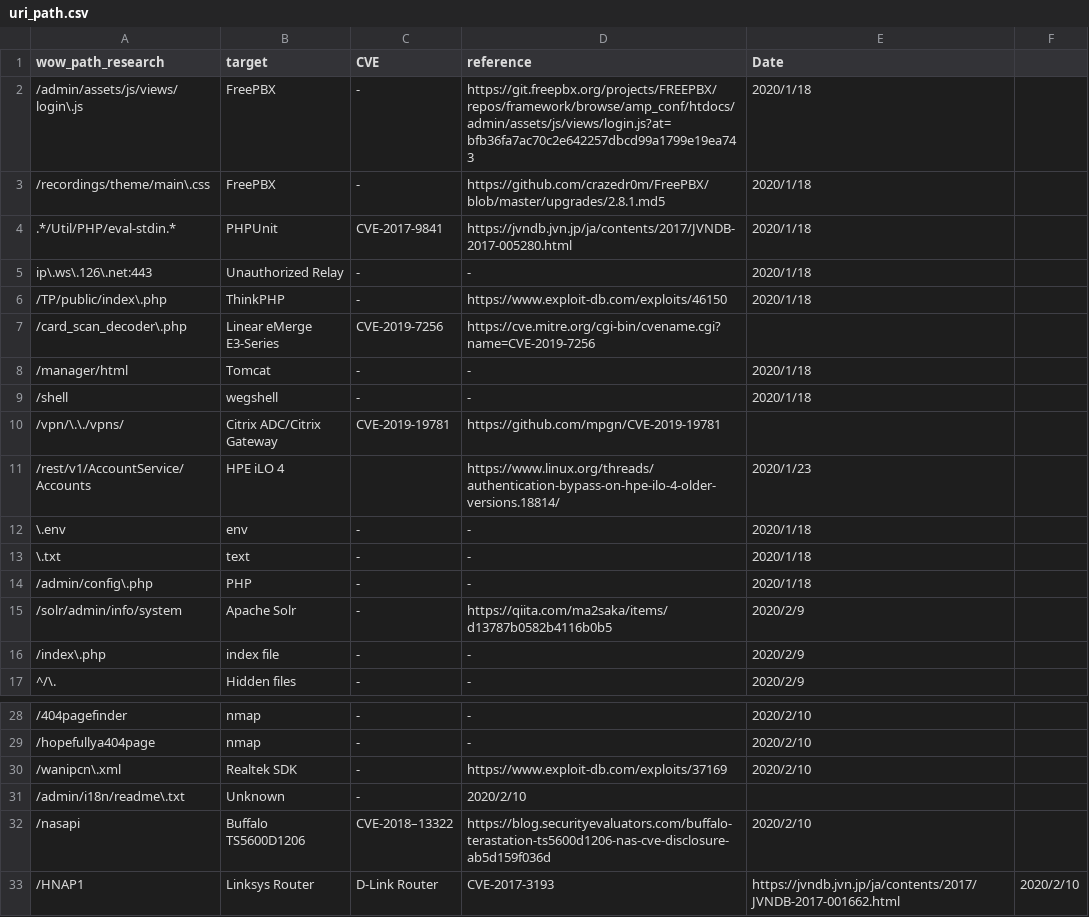
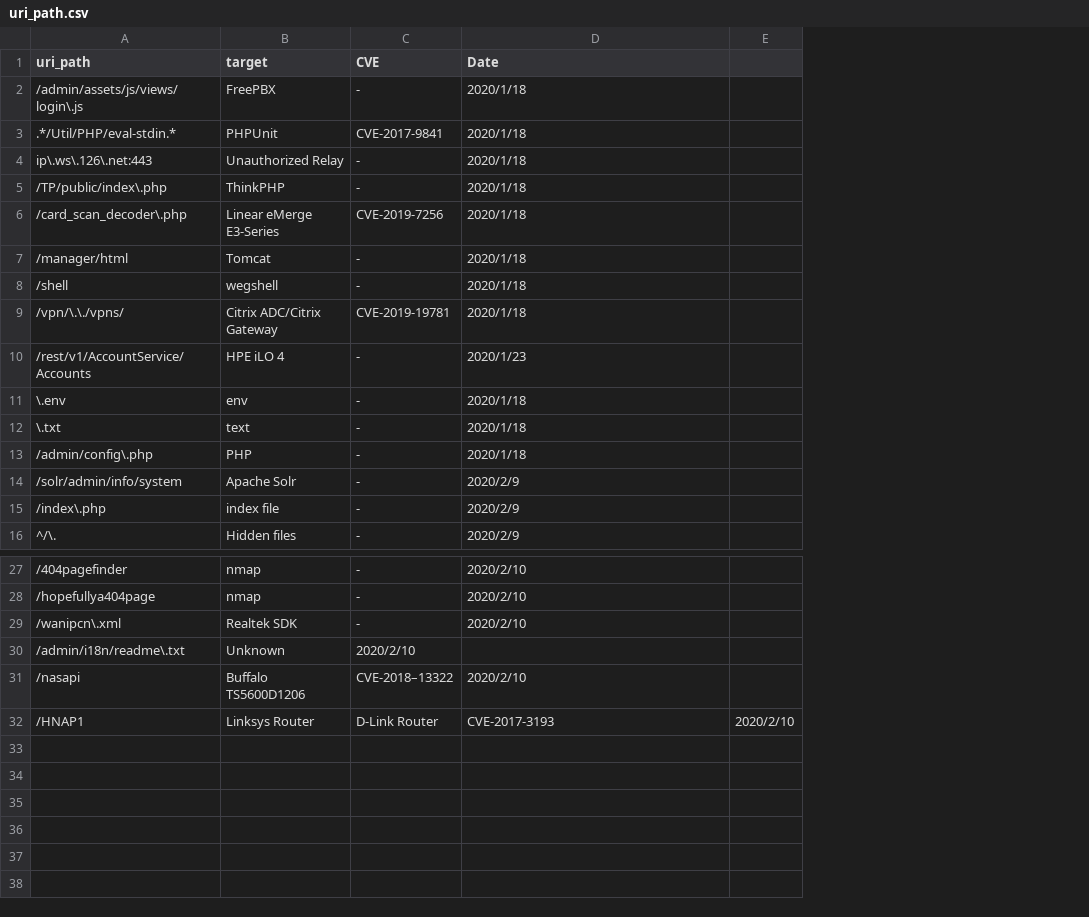
Before and after one commit to sec-chick/Workerbee, a CSV file: uri_path/uri_path.csv, drawn as a sheet; only a part is shown, gaps mark what is left out; removed rows and columns are numbered as before the commit, all else as after; the diff names each change by its address in the sheet, - before the commit and + after, or states it on an @@ line.

```diff
--- a/uri_path/uri_path.csv
+++ b/uri_path/uri_path.csv
-column D (reference), row 2: https://git.freepbx.org/projects/FREEPBX/repos/framework/browse/amp_conf/htdocs/admin/assets/js/views/login.js?at=bfb36fa7ac70c2e642257dbcd99a1799e19ea743; rows 4-17: https://jvndb.jvn.jp/ja/contents/2017/JVNDB-2017-005280.html | - | https://www.exploit-db.com/exploits/46150 | https://cve.mitre.org/cgi-bin/cvename.cgi?name=CVE-2019-7256 | - | - | https://github.com/mpgn/CVE-2019-19781 | https://www.linux.org/threads/authentication-bypass-on-hpe-ilo-4-older-versions.18814/ | - | - | - | https://qiita.com/ma2saka/items/d13787b0582b4116b0b5 | - | -; rows 28-33: - | - | https://www.exploit-db.com/exploits/37169 | 2020/2/10 | https://blog.securityevaluators.com/buffalo-terastation-ts5600d1206-nas-cve-disclosure-ab5d159f036d | CVE-2017-3193
-A1: wow_path_research
+A1: uri_path
-row 3: /recordings/theme/main\.css | FreePBX | - | https://github.com/crazedr0m/FreePBX/blob/master/upgrades/2.8.1.md5 | 2020/1/18
-D6 (Date): (empty)
+D6 (Date): 2020/1/18
-D9 (Date): (empty)
+D9 (Date): 2020/1/18
-C10 (CVE): (empty)
+C10 (CVE): -
-C30 (CVE): -
+C30 (CVE): 2020/2/10
-D32 (Date): https://jvndb.jvn.jp/ja/contents/2017/JVNDB-2017-001662.html
+D32 (Date): CVE-2017-3193
```
Also changed, not shown: 4 other files.
